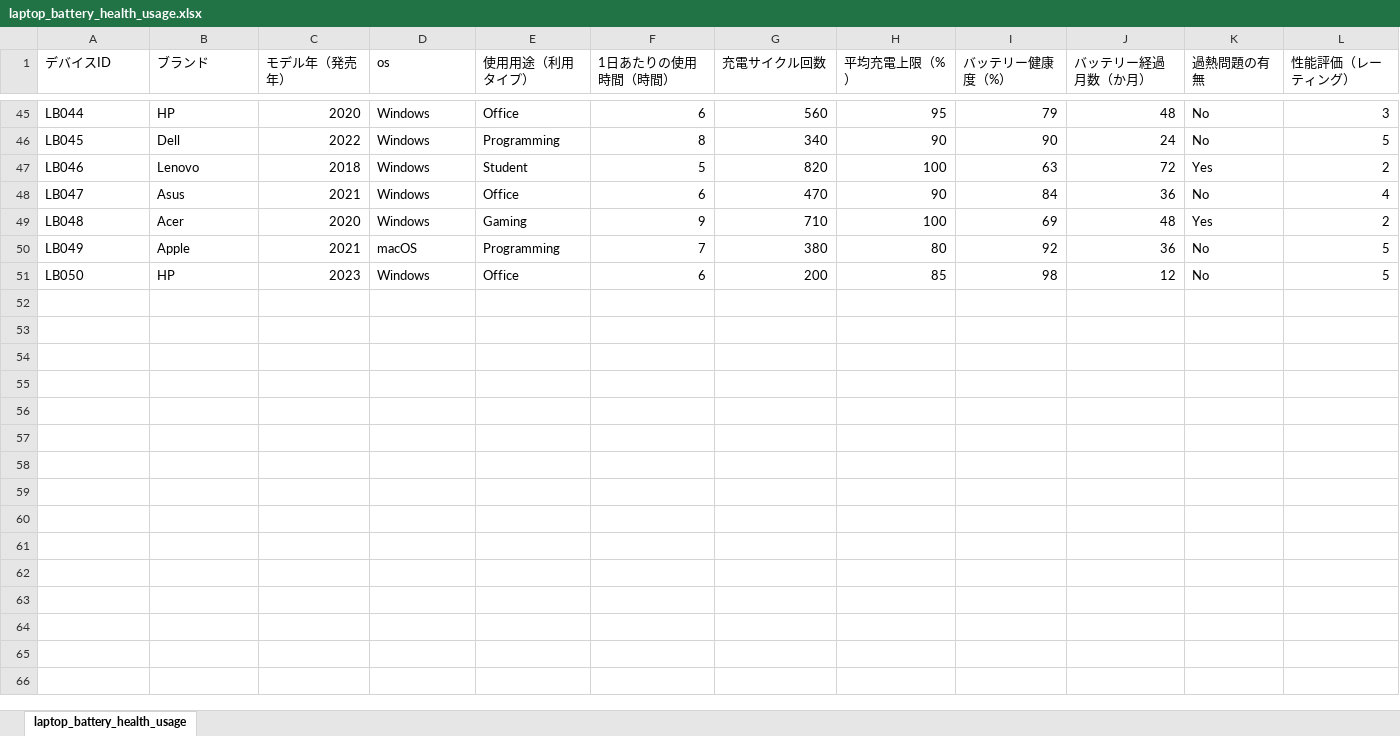
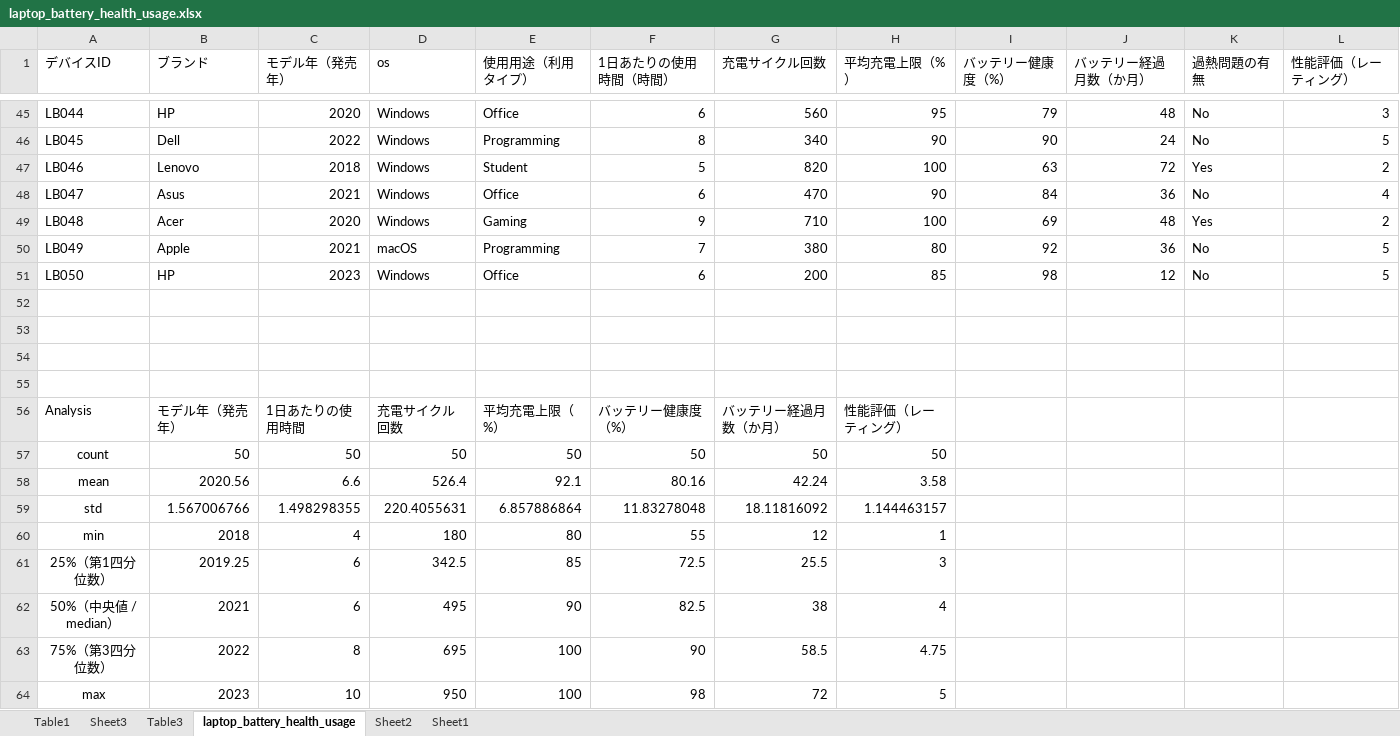
Before and after one commit to coderboe/laptop_battery_health, an Excel workbook: laptop_battery_health_usage.xlsx, sheet laptop_battery_health_usage, drawn as a sheet; only a part is shown, gaps mark what is left out; values as stored, in another font and other column widths than the file's, no borders; charts and pictures and table styles not drawn; the diff names each change by its address in the sheet, - before the commit and + after, or states it on an @@ line.

```diff
--- a/laptop_battery_health_usage.xlsx (sheet laptop_battery_health_usage)
+++ b/laptop_battery_health_usage.xlsx (sheet laptop_battery_health_usage)
+sheet tab: Table1
+sheet tab: Sheet3
+sheet tab: Table3
+sheet tab: Sheet2
+sheet tab: Sheet1
+row 52: (empty)
+row 53: (empty)
+row 54: (empty)
+row 55: (empty)
+row 56: Analysis | モデル年（発売年） | 1日あたりの使用時間 | 充電サイクル回数 | 平均充電上限（%） | バッテリー健康度（%） | バッテリー経過月数（か月） | 性能評価（レーティング）
+row 57: count | 50 | 50 | 50 | 50 | 50 | 50 | 50
+row 58: mean | 2020.56 | 6.6 | 526.4 | 92.1 | 80.16 | 42.24 | 3.58
+row 59: std | 1.567006766 | 1.498298355 | 220.4055631 | 6.857886864 | 11.83278048 | 18.11816092 | 1.144463157
+row 60: min | 2018 | 4 | 180 | 80 | 55 | 12 | 1
+row 61: 25%（第1四分位数） | 2019.25 | 6 | 342.5 | 85 | 72.5 | 25.5 | 3
+row 62: 50%（中央値 / median） | 2021 | 6 | 495 | 90 | 82.5 | 38 | 4
+row 63: 75%（第3四分位数） | 2022 | 8 | 695 | 100 | 90 | 58.5 | 4.75
+row 64: max | 2023 | 10 | 950 | 100 | 98 | 72 | 5
```
Also changed, not shown: charts or pictures, 6 other files.
